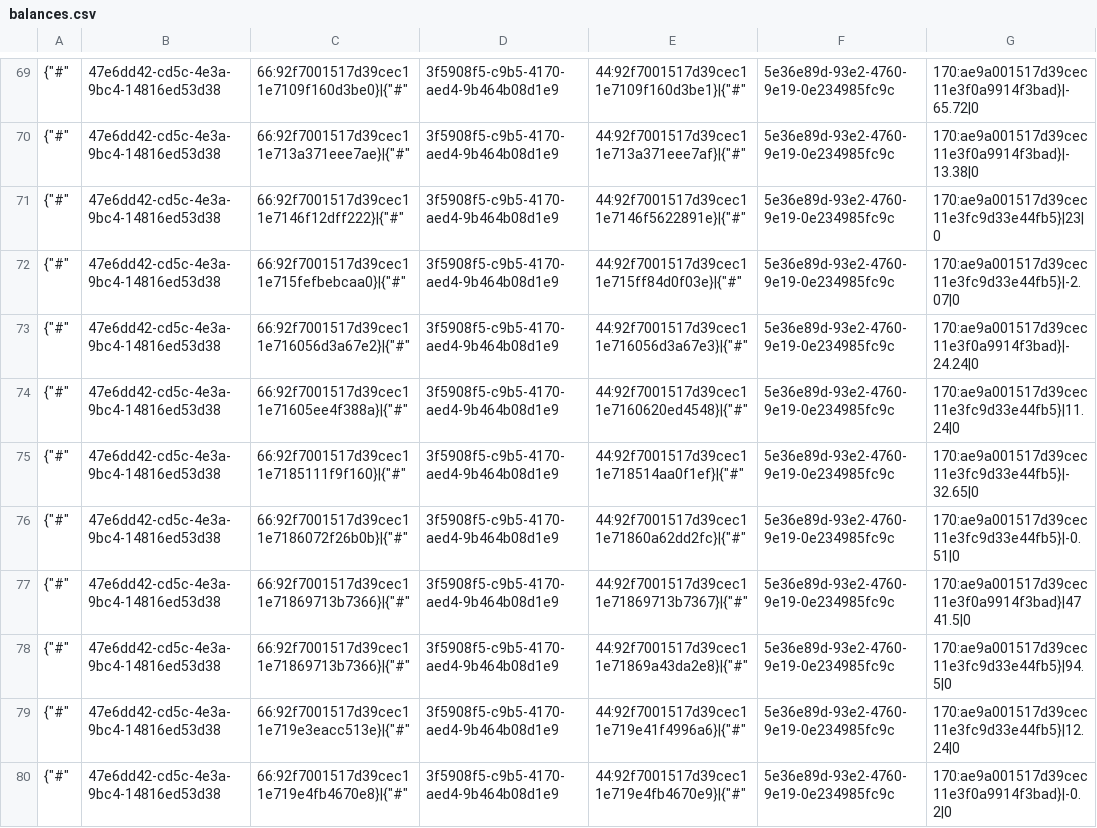
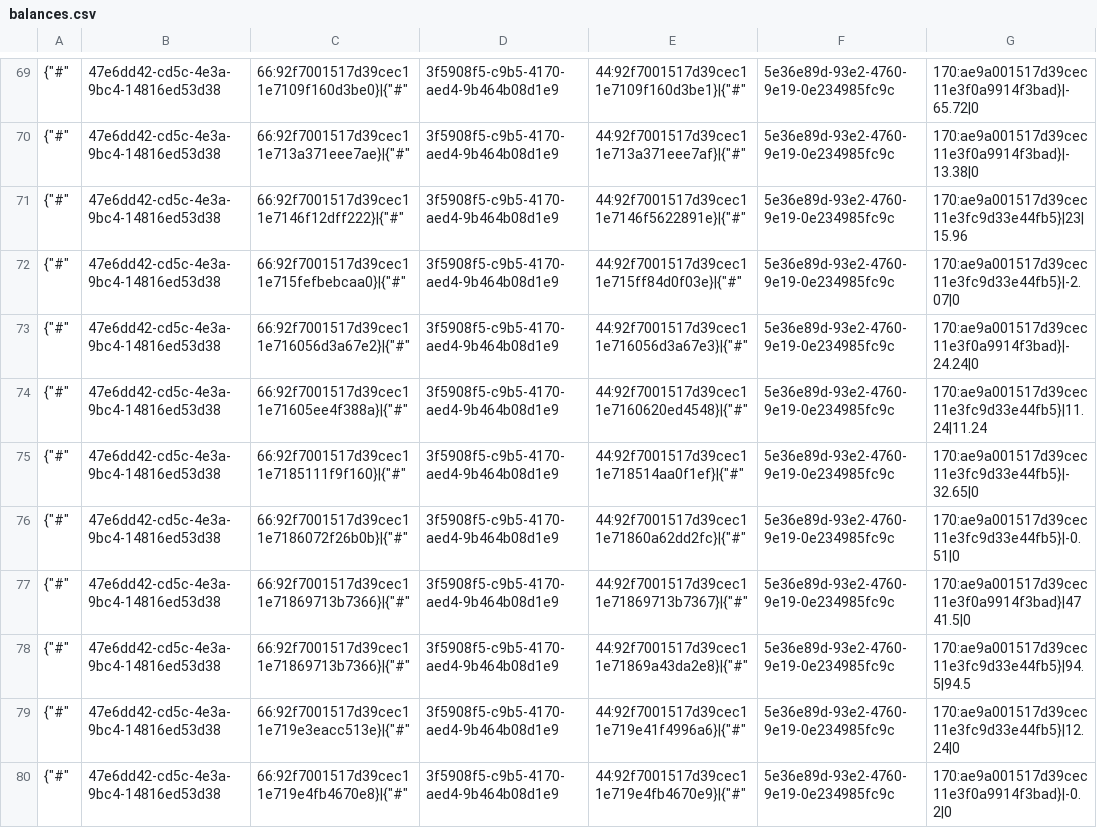
Before and after one commit to TorsionGroup/decort_shop, a CSV file: decort_shop/shop/api/cache/balances.csv, drawn as a sheet; only a part is shown, gaps mark what is left out; the diff covers the shown part only.

```diff
--- a/decort_shop/shop/api/cache/balances.csv
+++ b/decort_shop/shop/api/cache/balances.csv
@@ -70,6 +70,6 @@
 {"#",47e6dd42-cd5c-4e3a-9bc4-14816ed53d38,66:92f7001517d39cec11e713a371eee7ae}|{"#",3f5908f5-c9b5-4170-aed4-9b464b08d1e9,44:92f7001517d39cec11e713a371eee7af}|{"#",5e36e89d-93e2-4760-9e19-0e234985fc9c,170:ae9a001517d39cec11e3f0a9914f3bad}|-13.38|0
-{"#",47e6dd42-cd5c-4e3a-9bc4-14816ed53d38,66:92f7001517d39cec11e7146f12dff222}|{"#",3f5908f5-c9b5-4170-aed4-9b464b08d1e9,44:92f7001517d39cec11e7146f5622891e}|{"#",5e36e89d-93e2-4760-9e19-0e234985fc9c,170:ae9a001517d39cec11e3fc9d33e44fb5}|23|0
+{"#",47e6dd42-cd5c-4e3a-9bc4-14816ed53d38,66:92f7001517d39cec11e7146f12dff222}|{"#",3f5908f5-c9b5-4170-aed4-9b464b08d1e9,44:92f7001517d39cec11e7146f5622891e}|{"#",5e36e89d-93e2-4760-9e19-0e234985fc9c,170:ae9a001517d39cec11e3fc9d33e44fb5}|23|15.96
 {"#",47e6dd42-cd5c-4e3a-9bc4-14816ed53d38,66:92f7001517d39cec11e715fefbebcaa0}|{"#",3f5908f5-c9b5-4170-aed4-9b464b08d1e9,44:92f7001517d39cec11e715ff84d0f03e}|{"#",5e36e89d-93e2-4760-9e19-0e234985fc9c,170:ae9a001517d39cec11e3fc9d33e44fb5}|-2.07|0
 {"#",47e6dd42-cd5c-4e3a-9bc4-14816ed53d38,66:92f7001517d39cec11e716056d3a67e2}|{"#",3f5908f5-c9b5-4170-aed4-9b464b08d1e9,44:92f7001517d39cec11e716056d3a67e3}|{"#",5e36e89d-93e2-4760-9e19-0e234985fc9c,170:ae9a001517d39cec11e3f0a9914f3bad}|-24.24|0
-{"#",47e6dd42-cd5c-4e3a-9bc4-14816ed53d38,66:92f7001517d39cec11e71605ee4f388a}|{"#",3f5908f5-c9b5-4170-aed4-9b464b08d1e9,44:92f7001517d39cec11e7160620ed4548}|{"#",5e36e89d-93e2-4760-9e19-0e234985fc9c,170:ae9a001517d39cec11e3fc9d33e44fb5}|11.24|0
+{"#",47e6dd42-cd5c-4e3a-9bc4-14816ed53d38,66:92f7001517d39cec11e71605ee4f388a}|{"#",3f5908f5-c9b5-4170-aed4-9b464b08d1e9,44:92f7001517d39cec11e7160620ed4548}|{"#",5e36e89d-93e2-4760-9e19-0e234985fc9c,170:ae9a001517d39cec11e3fc9d33e44fb5}|11.24|11.24
 {"#",47e6dd42-cd5c-4e3a-9bc4-14816ed53d38,66:92f7001517d39cec11e7185111f9f160}|{"#",3f5908f5-c9b5-4170-aed4-9b464b08d1e9,44:92f7001517d39cec11e718514aa0f1ef}|{"#",5e36e89d-93e2-4760-9e19-0e234985fc9c,170:ae9a001517d39cec11e3fc9d33e44fb5}|-32.65|0
@@ -77,3 +77,3 @@
 {"#",47e6dd42-cd5c-4e3a-9bc4-14816ed53d38,66:92f7001517d39cec11e71869713b7366}|{"#",3f5908f5-c9b5-4170-aed4-9b464b08d1e9,44:92f7001517d39cec11e71869713b7367}|{"#",5e36e89d-93e2-4760-9e19-0e234985fc9c,170:ae9a001517d39cec11e3f0a9914f3bad}|4741.5|0
-{"#",47e6dd42-cd5c-4e3a-9bc4-14816ed53d38,66:92f7001517d39cec11e71869713b7366}|{"#",3f5908f5-c9b5-4170-aed4-9b464b08d1e9,44:92f7001517d39cec11e71869a43da2e8}|{"#",5e36e89d-93e2-4760-9e19-0e234985fc9c,170:ae9a001517d39cec11e3fc9d33e44fb5}|94.5|0
+{"#",47e6dd42-cd5c-4e3a-9bc4-14816ed53d38,66:92f7001517d39cec11e71869713b7366}|{"#",3f5908f5-c9b5-4170-aed4-9b464b08d1e9,44:92f7001517d39cec11e71869a43da2e8}|{"#",5e36e89d-93e2-4760-9e19-0e234985fc9c,170:ae9a001517d39cec11e3fc9d33e44fb5}|94.5|94.5
 {"#",47e6dd42-cd5c-4e3a-9bc4-14816ed53d38,66:92f7001517d39cec11e719e3eacc513e}|{"#",3f5908f5-c9b5-4170-aed4-9b464b08d1e9,44:92f7001517d39cec11e719e41f4996a6}|{"#",5e36e89d-93e2-4760-9e19-0e234985fc9c,170:ae9a001517d39cec11e3fc9d33e44fb5}|12.24|0
```
Also changed, not shown: 105 edited cells elsewhere in this file, decort_shop/shop/api/cache/categories.csv, decort_shop/shop/api/cache/dropshipping_wallet.csv, 11 other files.
